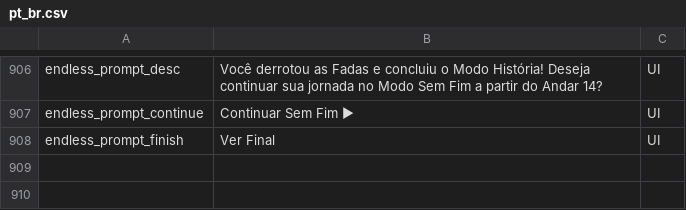
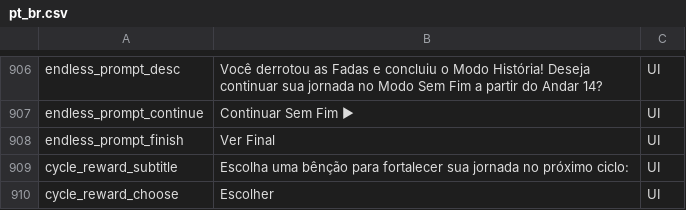
Before and after one commit to CDiangell-dei/game-mods-and-ports, a CSV file: games/MGE/extracted/data/pt_br.csv, drawn as a sheet; only a part is shown, gaps mark what is left out.

Commit message:
fix(mge): redesign cycle reward UI into dedicated interactive cards, remove premature duplicate call in battle.lua, and prevent softlocks

```diff
--- a/games/MGE/extracted/data/pt_br.csv
+++ b/games/MGE/extracted/data/pt_br.csv
@@ -971 +971,3 @@ endless_prompt_continue,Continuar Sem Fim ▶,UI
 endless_prompt_finish,Ver Final,UI
+cycle_reward_subtitle,Escolha uma bênção para fortalecer sua jornada no próximo ciclo:,UI
+cycle_reward_choose,Escolher,UI
```
Also changed, not shown: games/MGE/extracted/data/en_us.csv, 7 other files.
